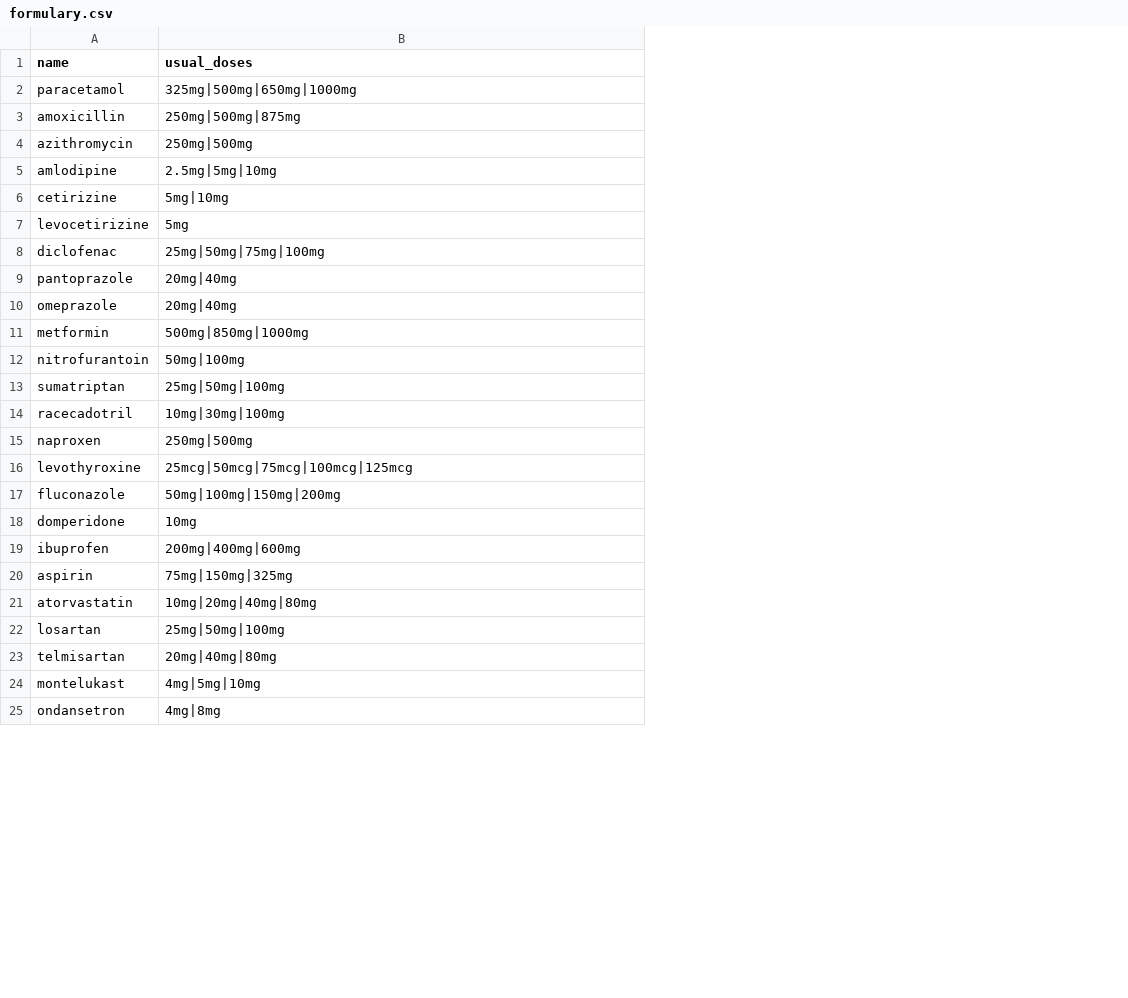
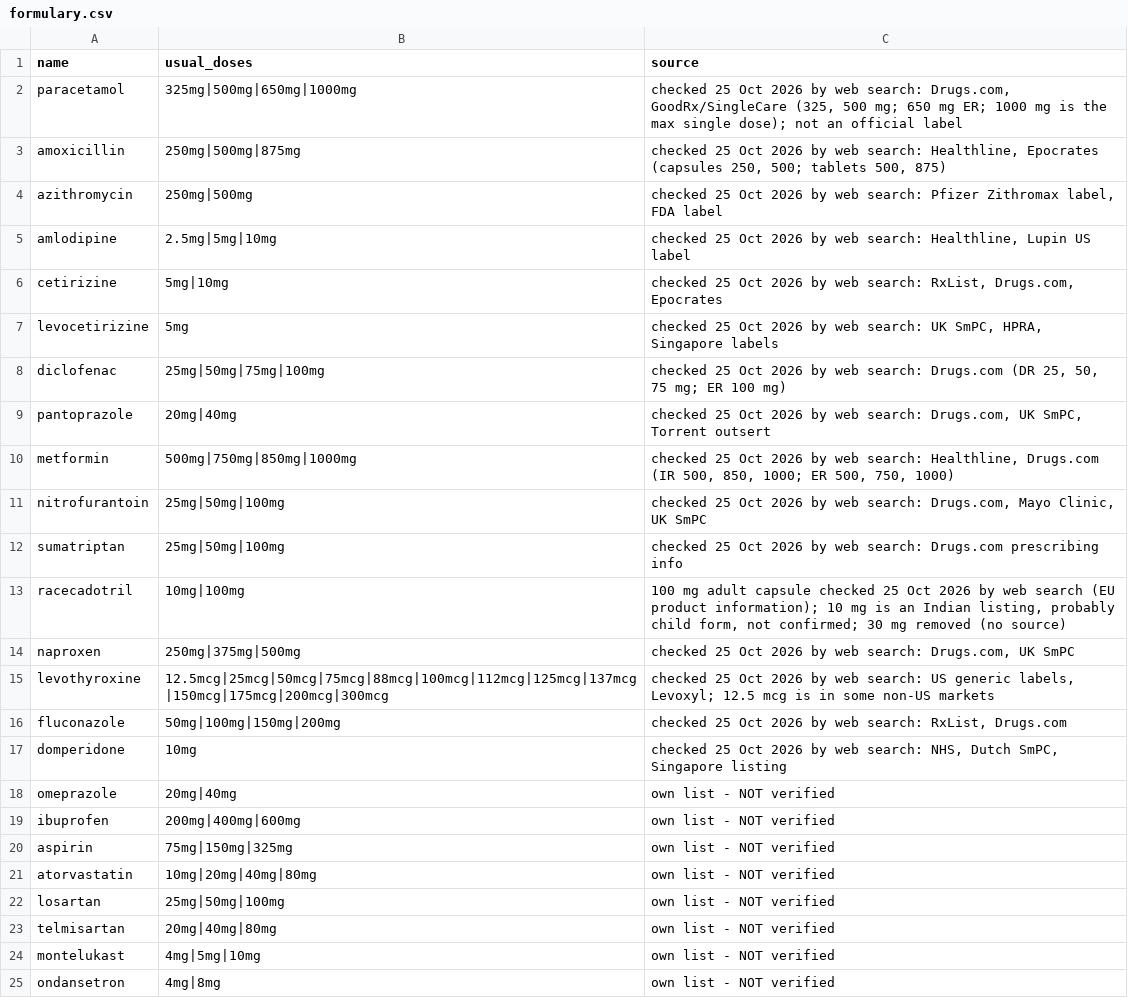
Before and after one commit to kanchankharat09/DocAssistant, a CSV file: summary_service/formulary.csv, drawn as a sheet; only a part is shown; addresses are those after the commit; the diff names each change by its address in the sheet, - before the commit and + after, or states it on an @@ line.

```diff
--- a/summary_service/formulary.csv
+++ b/summary_service/formulary.csv
+column C (source), rows 2-17: checked 25 Oct 2026 by web search: Drugs.com, GoodRx/SingleCare (325, 500 mg; 650 mg ER; 1000 mg is the max single dose); not an official label | checked 25 Oct 2026 by web search: Healthline, Epocrates (capsules 250, 500; tablets 500, 875) | checked 25 Oct 2026 by web search: Pfizer Zithromax label, FDA label | checked 25 Oct 2026 by web search: Healthline, Lupin US label | checked 25 Oct 2026 by web search: RxList, Drugs.com, Epocrates | checked 25 Oct 2026 by web search: UK SmPC, HPRA, Singapore labels | checked 25 Oct 2026 by web search: Drugs.com (DR 25, 50, 75 mg; ER 100 mg) | checked 25 Oct 2026 by web search: Drugs.com, UK SmPC, Torrent outsert | checked 25 Oct 2026 by web search: Healthline, Drugs.com (IR 500, 850, 1000; ER 500, 750, 1000) | checked 25 Oct 2026 by web search: Drugs.com, Mayo Clinic, UK SmPC | checked 25 Oct 2026 by web search: Drugs.com prescribing info | 100 mg adult capsule checked 25 Oct 2026 by web search (EU product information); 10 mg is an Indian listing, probably child form, not confirmed; 30 mg removed (no source) | checked 25 Oct 2026 by web search: Drugs.com, UK SmPC | checked 25 Oct 2026 by web search: US generic labels, Levoxyl; 12.5 mcg is in some non-US markets | checked 25 Oct 2026 by web search: RxList, Drugs.com | checked 25 Oct 2026 by web search: NHS, Dutch SmPC, Singapore listing; rows 19-25: all own list - NOT verified
-B10 (usual_doses): 500mg|850mg|1000mg
+B10 (usual_doses): 500mg|750mg|850mg|1000mg
-B11 (usual_doses): 50mg|100mg
+B11 (usual_doses): 25mg|50mg|100mg
-B13 (usual_doses): 10mg|30mg|100mg
+B13 (usual_doses): 10mg|100mg
-B14 (usual_doses): 250mg|500mg
+B14 (usual_doses): 250mg|375mg|500mg
-B15 (usual_doses): 25mcg|50mcg|75mcg|100mcg|125mcg
+B15 (usual_doses): 12.5mcg|25mcg|50mcg|75mcg|88mcg|100mcg|112mcg|125mcg|137mcg|150mcg|175mcg|200mcg|300mcg
@@ row 10 moved to row 18: omeprazole @@
```
